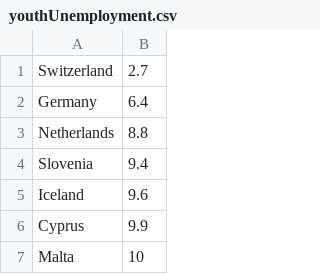
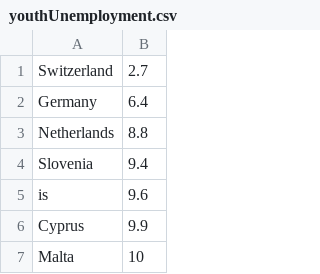
Before and after one commit to helgarfri/map-in-color, a CSV file: src/example_csv/youthUnemployment.csv, drawn as a sheet; only a part is shown.

```diff
--- a/src/example_csv/youthUnemployment.csv
+++ b/src/example_csv/youthUnemployment.csv
@@ -4,3 +4,3 @@ Netherlands,8.8
 Slovenia,9.4
-Iceland,9.6
+is,9.6
 Cyprus,9.9
```
Also changed, not shown: src/example_csv/hdi.csv, src/example_csv/highSchoolGraduationUS.csv, 15 other files.
